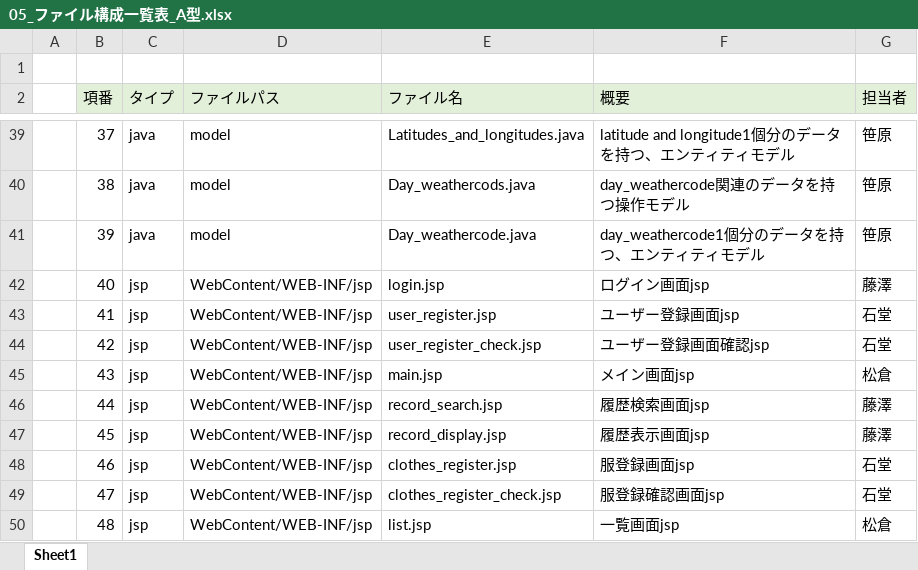
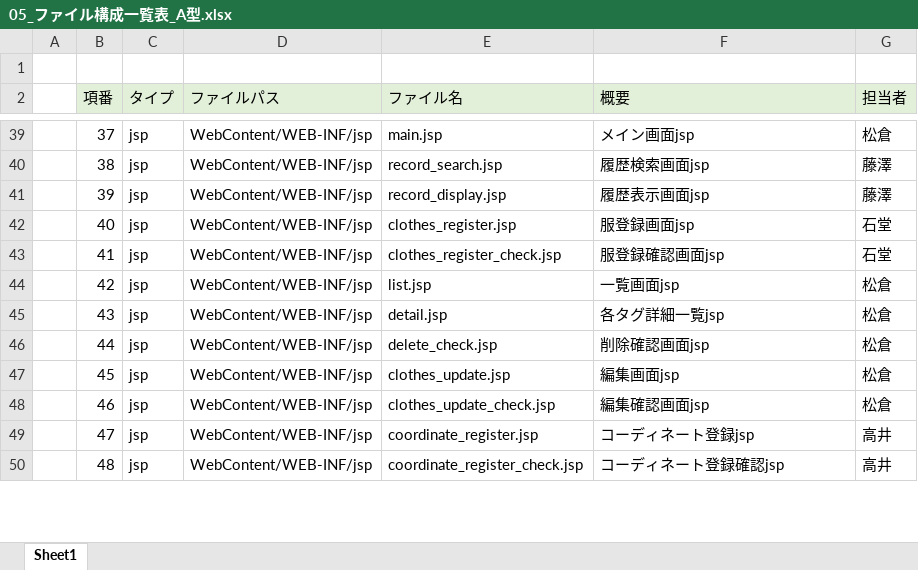
Before and after one commit to dojo2023/C-4, an Excel workbook: doc/05_ファイル構成一覧表_A型.xlsx, sheet Sheet1, drawn as a sheet; only a part is shown, gaps mark what is left out; values as stored, in another font and other column widths than the file's, no borders; the diff covers the shown part only; the diff names each change by its address in the sheet, - before the commit and + after, or states it on an @@ line.

```diff
--- a/doc/05_ファイル構成一覧表_A型.xlsx (sheet Sheet1)
+++ b/doc/05_ファイル構成一覧表_A型.xlsx (sheet Sheet1)
-C39:C41 (タイプ): java
+C39:C41 (タイプ): jsp
-D39:D41 (ファイルパス): model
+D39:D41 (ファイルパス): WebContent/WEB-INF/jsp
-E39 (ファイル名): Latitudes_and_longitudes.java
+E39 (ファイル名): main.jsp
-F39 (概要): latitude and longitude1個分のデータを持つ、エンティティモデル
+F39 (概要): メイン画面jsp
-G39 (担当者): 笹原
+G39 (担当者): 松倉
-E40 (ファイル名): Day_weathercods.java
+E40 (ファイル名): record_search.jsp
-F40 (概要): day_weathercode関連のデータを持つ操作モデル
+F40 (概要): 履歴検索画面jsp
-G40:G41 (担当者): 笹原
+G40:G41 (担当者): 藤澤
-E41 (ファイル名): Day_weathercode.java
+E41 (ファイル名): record_display.jsp
-F41 (概要): day_weathercode1個分のデータを持つ、エンティティモデル
+F41 (概要): 履歴表示画面jsp
-E42 (ファイル名): login.jsp
+E42 (ファイル名): clothes_register.jsp
-F42 (概要): ログイン画面jsp
+F42 (概要): 服登録画面jsp
-G42 (担当者): 藤澤
+G42 (担当者): 石堂
-E43 (ファイル名): user_register.jsp
+E43 (ファイル名): clothes_register_check.jsp
-F43 (概要): ユーザー登録画面jsp
+F43 (概要): 服登録確認画面jsp
-E44 (ファイル名): user_register_check.jsp
+E44 (ファイル名): list.jsp
-F44 (概要): ユーザー登録画面確認jsp
+F44 (概要): 一覧画面jsp
-G44 (担当者): 石堂
+G44 (担当者): 松倉
-E45 (ファイル名): main.jsp
+E45 (ファイル名): detail.jsp
-F45 (概要): メイン画面jsp
+F45 (概要): 各タグ詳細一覧jsp
-E46 (ファイル名): record_search.jsp
+E46 (ファイル名): delete_check.jsp
-F46 (概要): 履歴検索画面jsp
+F46 (概要): 削除確認画面jsp
-G46:G47 (担当者): 藤澤
+G46:G47 (担当者): 松倉
-E47 (ファイル名): record_display.jsp
+E47 (ファイル名): clothes_update.jsp
-F47 (概要): 履歴表示画面jsp
+F47 (概要): 編集画面jsp
-E48 (ファイル名): clothes_register.jsp
+E48 (ファイル名): clothes_update_check.jsp
-F48 (概要): 服登録画面jsp
+F48 (概要): 編集確認画面jsp
-G48 (担当者): 石堂
+G48 (担当者): 松倉
-E49 (ファイル名): clothes_register_check.jsp
+E49 (ファイル名): coordinate_register.jsp
-F49 (概要): 服登録確認画面jsp
+F49 (概要): コーディネート登録jsp
-G49 (担当者): 石堂
+G49 (担当者): 高井
-E50 (ファイル名): list.jsp
+E50 (ファイル名): coordinate_register_check.jsp
-F50 (概要): 一覧画面jsp
+F50 (概要): コーディネート登録確認jsp
-G50 (担当者): 松倉
+G50 (担当者): 高井
```
Also changed, not shown: 6 removed rows and 201 edited cells elsewhere in this sheet.
